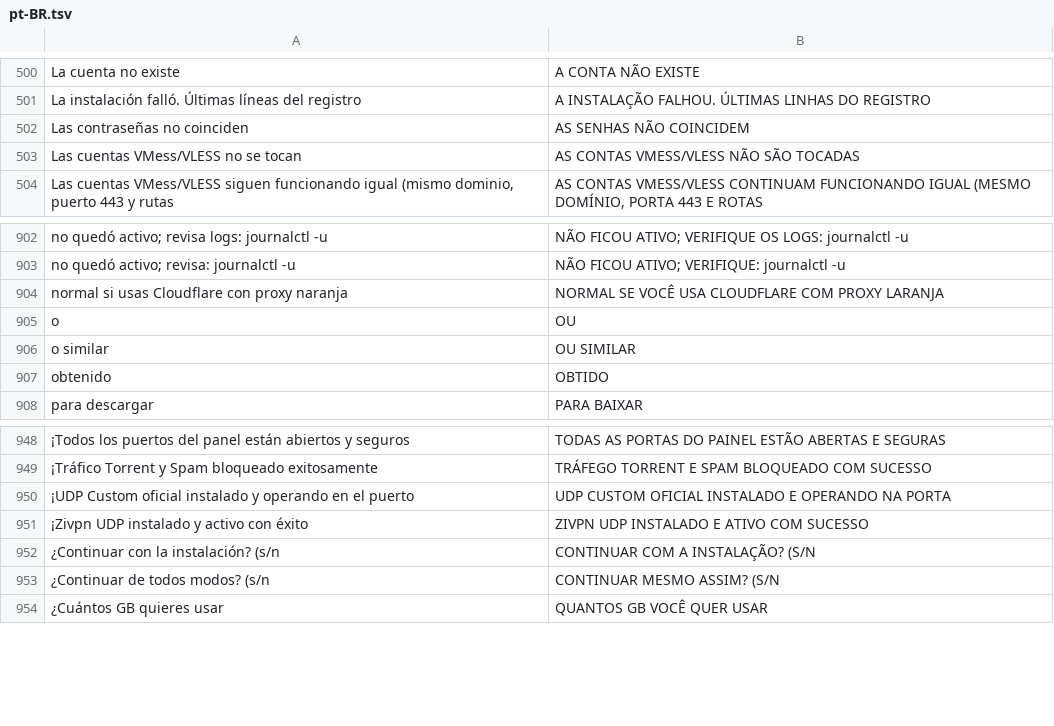
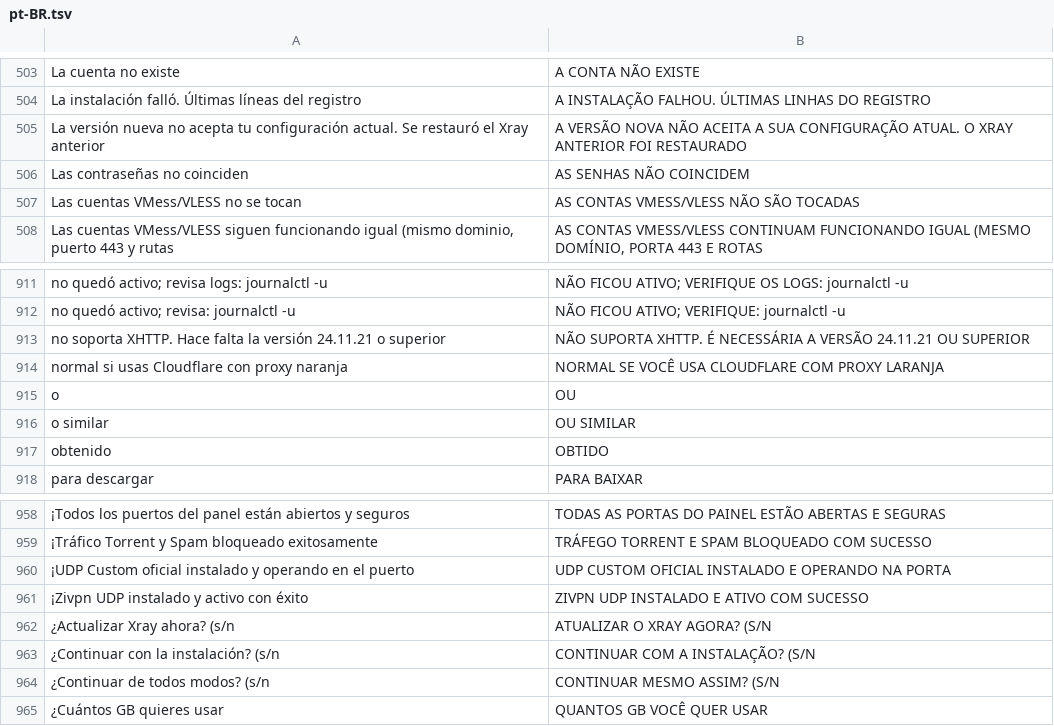
Before and after one commit to PhoenixxZ2023/VPS-MANAGER, a TSV file: i18n/pt-BR.tsv, drawn as a sheet; only a part is shown, gaps mark what is left out; the diff covers the shown part only; the diff names each change by its address in the sheet, - before the commit and + after, or states it on an @@ line.

```diff
--- a/i18n/pt-BR.tsv
+++ b/i18n/pt-BR.tsv
+row 505: La versión nueva no acepta tu configuración actual. Se restauró el Xray anterior | A VERSÃO NOVA NÃO ACEITA A SUA CONFIGURAÇÃO ATUAL. O XRAY ANTERIOR FOI RESTAURADO
+row 913: no soporta XHTTP. Hace falta la versión 24.11.21 o superior | NÃO SUPORTA XHTTP. É NECESSÁRIA A VERSÃO 24.11.21 OU SUPERIOR
+row 962: ¿Actualizar Xray ahora? (s/n | ATUALIZAR O XRAY AGORA? (S/N
```
Also changed, not shown: 8 added rows elsewhere in this file, 5 other files.
